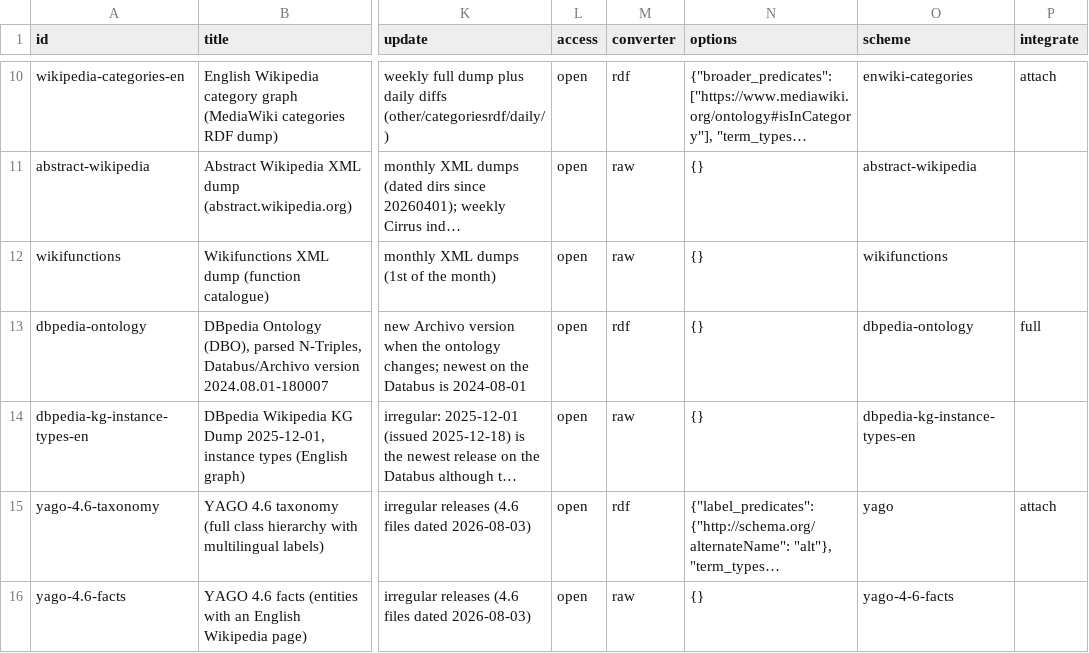
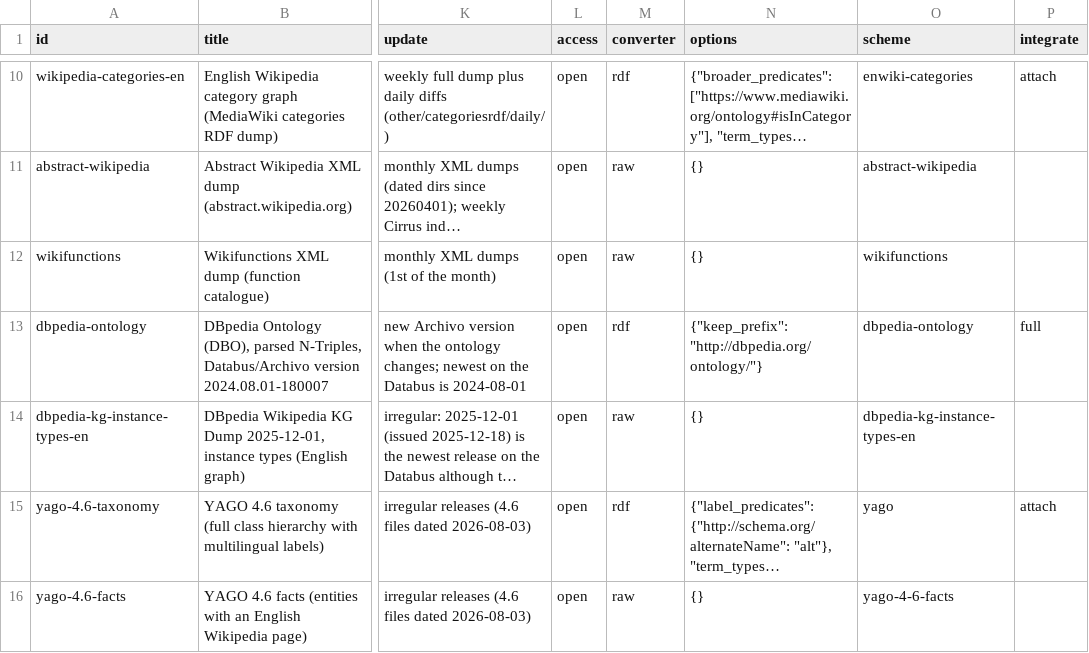
Before and after one commit to virideanil/acatalogue, a TSV file: seed/sources/registry.tsv, drawn as a sheet; only a part is shown, gaps mark what is left out; long unchanged cells end in …; the diff covers the shown part only; the diff names each change by its address in the sheet, - before the commit and + after, or states it on an @@ line.

```diff
--- a/seed/sources/registry.tsv
+++ b/seed/sources/registry.tsv
-N13 (options): {}
+N13 (options): {"keep_prefix": "http://dbpedia.org/ontology/"}
```
Also changed, not shown: 3 edited cells elsewhere in this file, seed/sources/presets.tsv, 26 other files.
